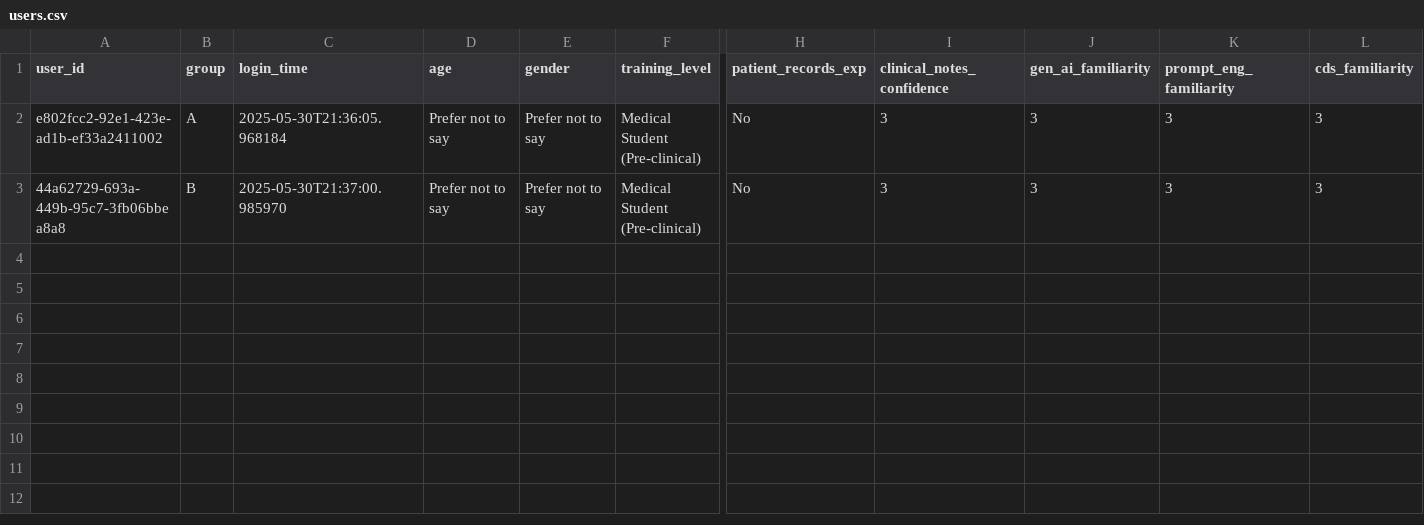
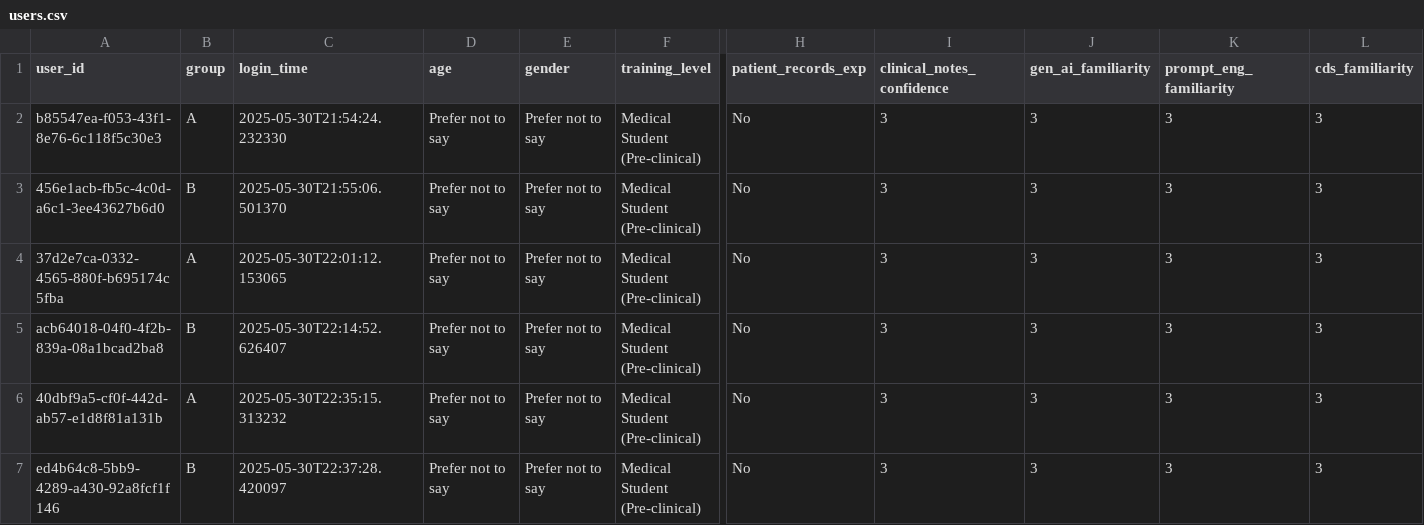
Before and after one commit to antoniafuchs/PromptDoctor, a CSV file: data/users.csv, drawn as a sheet; only a part is shown, gaps mark what is left out; addresses are those after the commit; rows hold the shown columns only; the diff names each change by its address in the sheet, - before the commit and + after, or states it on an @@ line.

```diff
--- a/data/users.csv
+++ b/data/users.csv
+row 2: b85547ea-f053-43f1-8e76-6c118f5c30e3 | A | 2025-05-30T21:54:24.232330 | Prefer not to say | Prefer not to say | Medical Student (Pre-clinical) | No | 3 | 3 | 3 | 3
+row 3: 456e1acb-fb5c-4c0d-a6c1-3ee43627b6d0 | B | 2025-05-30T21:55:06.501370 | Prefer not to say | Prefer not to say | Medical Student (Pre-clinical) | No | 3 | 3 | 3 | 3
-A4 (user_id): e802fcc2-92e1-423e-ad1b-ef33a2411002
+A4 (user_id): 37d2e7ca-0332-4565-880f-b695174c5fba
-C4 (login_time): 2025-05-30T21:36:05.968184
+C4 (login_time): 2025-05-30T22:01:12.153065
+row 5: acb64018-04f0-4f2b-839a-08a1bcad2ba8 | B | 2025-05-30T22:14:52.626407 | Prefer not to say | Prefer not to say | Medical Student (Pre-clinical) | No | 3 | 3 | 3 | 3
+row 6: 40dbf9a5-cf0f-442d-ab57-e1d8f81a131b | A | 2025-05-30T22:35:15.313232 | Prefer not to say | Prefer not to say | Medical Student (Pre-clinical) | No | 3 | 3 | 3 | 3
-A7 (user_id): 44a62729-693a-449b-95c7-3fb06bbea8a8
+A7 (user_id): ed4b64c8-5bb9-4289-a430-92a8fcf1f146
-C7 (login_time): 2025-05-30T21:37:00.985970
+C7 (login_time): 2025-05-30T22:37:28.420097
```
Also changed, not shown: data/prompt_counts.csv, data/prompt_metrics.csv, 47 other files.
